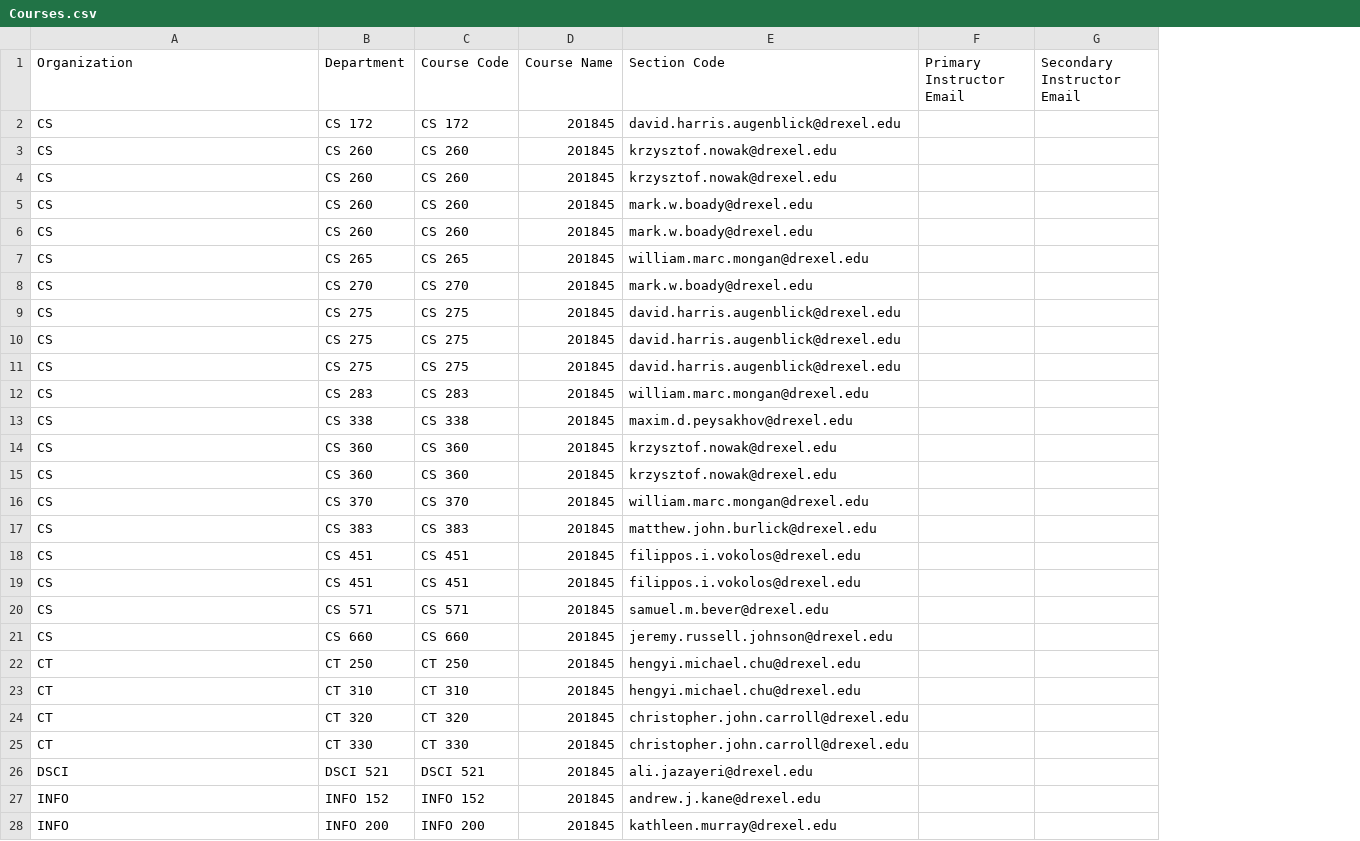
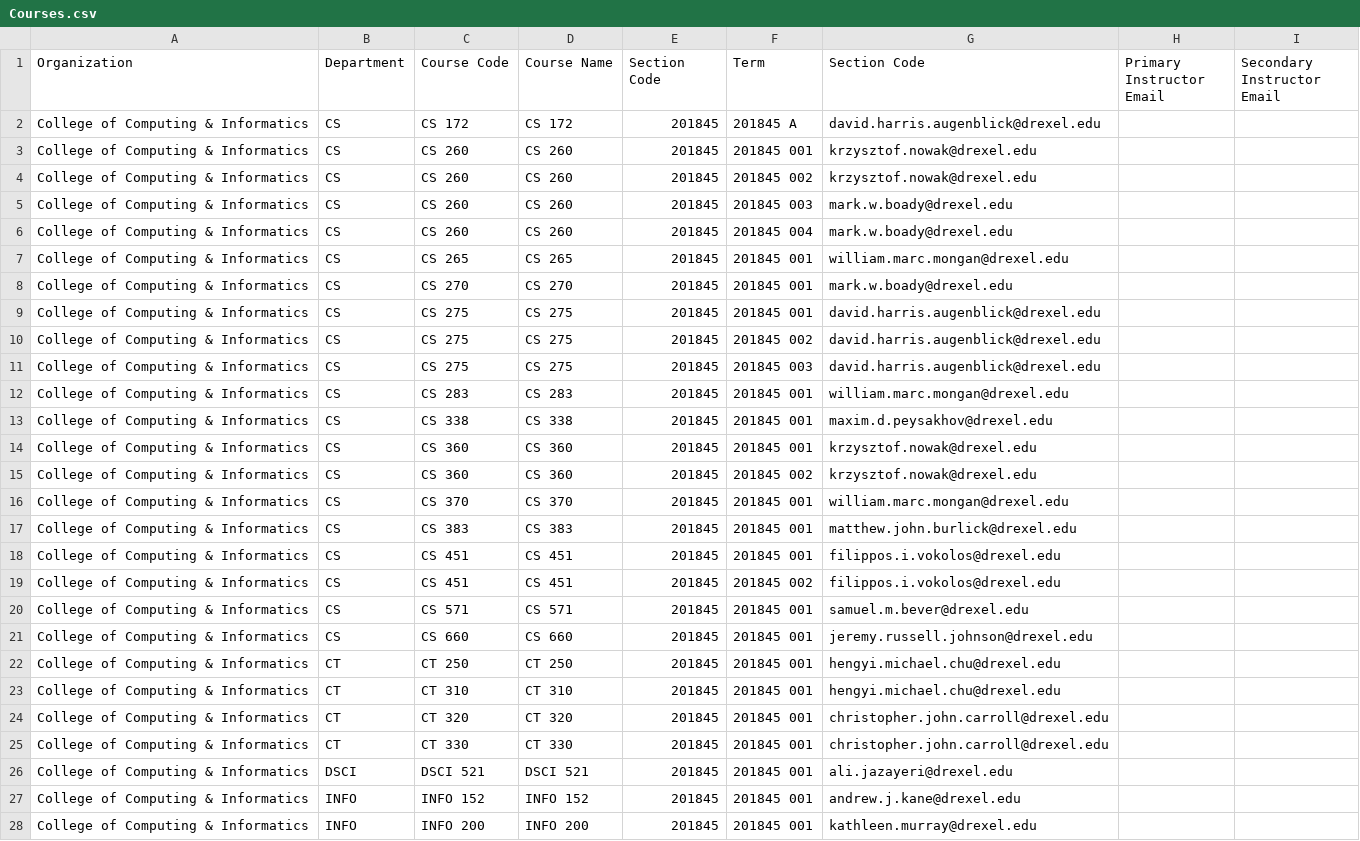
Before and after one commit to KevinIsMyName/HyperionCSV, a CSV file: Echo/Courses.csv, drawn as a sheet; only a part is shown; addresses are those after the commit; the diff covers the shown part only; the diff names each change by its address in the sheet, - before the commit and + after, or states it on an @@ line.

Commit message:
Rewrote csvCourses function. Some headers are actually hardcoded because I need to keep two of them in memory and manipulate them to make the "section code" (which uses both course number and term code at the same time.

```diff
--- a/Echo/Courses.csv
+++ b/Echo/Courses.csv
+column D (Course Name), rows 2-28: CS 172 | CS 260 | CS 260 | CS 260 | CS 260 | CS 265 | CS 270 | CS 275 | CS 275 | CS 275 | CS 283 | CS 338 | CS 360 | CS 360 | CS 370 | CS 383 | CS 451 | CS 451 | CS 571 | CS 660 | CT 250 | CT 310 | CT 320 | CT 330 | DSCI 521 | INFO 152 | INFO 200
+column F (Term), rows 2-28: 201845 A | 201845 001 | 201845 002 | 201845 003 | 201845 004 | 201845 001 | 201845 001 | 201845 001 | 201845 002 | 201845 003 | 201845 001 | 201845 001 | 201845 001 | 201845 002 | 201845 001 | 201845 001 | 201845 001 | 201845 002 | 201845 001 | 201845 001 | 201845 001 | 201845 001 | 201845 001 | 201845 001 | 201845 001 | 201845 001 | 201845 001
-E1: Course Name
+E1: Section Code
-A2:A21 (Organization): CS
+A2:A21 (Organization): College of Computing & Informatics
-B2 (Department): CS 172
+B2 (Department): CS
-B3:B6 (Department): CS 260
+B3:B6 (Department): CS
-B7 (Department): CS 265
+B7 (Department): CS
-B8 (Department): CS 270
+B8 (Department): CS
-B9:B11 (Department): CS 275
+B9:B11 (Department): CS
-B12 (Department): CS 283
+B12 (Department): CS
-B13 (Department): CS 338
+B13 (Department): CS
-B14:B15 (Department): CS 360
+B14:B15 (Department): CS
-B16 (Department): CS 370
+B16 (Department): CS
-B17 (Department): CS 383
+B17 (Department): CS
-B18:B19 (Department): CS 451
+B18:B19 (Department): CS
-B20 (Department): CS 571
+B20 (Department): CS
-B21 (Department): CS 660
+B21 (Department): CS
-A22:A25 (Organization): CT
+A22:A25 (Organization): College of Computing & Informatics
-B22 (Department): CT 250
+B22 (Department): CT
-B23 (Department): CT 310
+B23 (Department): CT
-B24 (Department): CT 320
+B24 (Department): CT
-B25 (Department): CT 330
+B25 (Department): CT
-A26 (Organization): DSCI
+A26 (Organization): College of Computing & Informatics
-B26 (Department): DSCI 521
+B26 (Department): DSCI
-A27:A28 (Organization): INFO
+A27:A28 (Organization): College of Computing & Informatics
-B27 (Department): INFO 152
+B27 (Department): INFO
-B28 (Department): INFO 200
+B28 (Department): INFO
```
Also changed, not shown: 20 edited cells elsewhere in this file, 1 other file.
